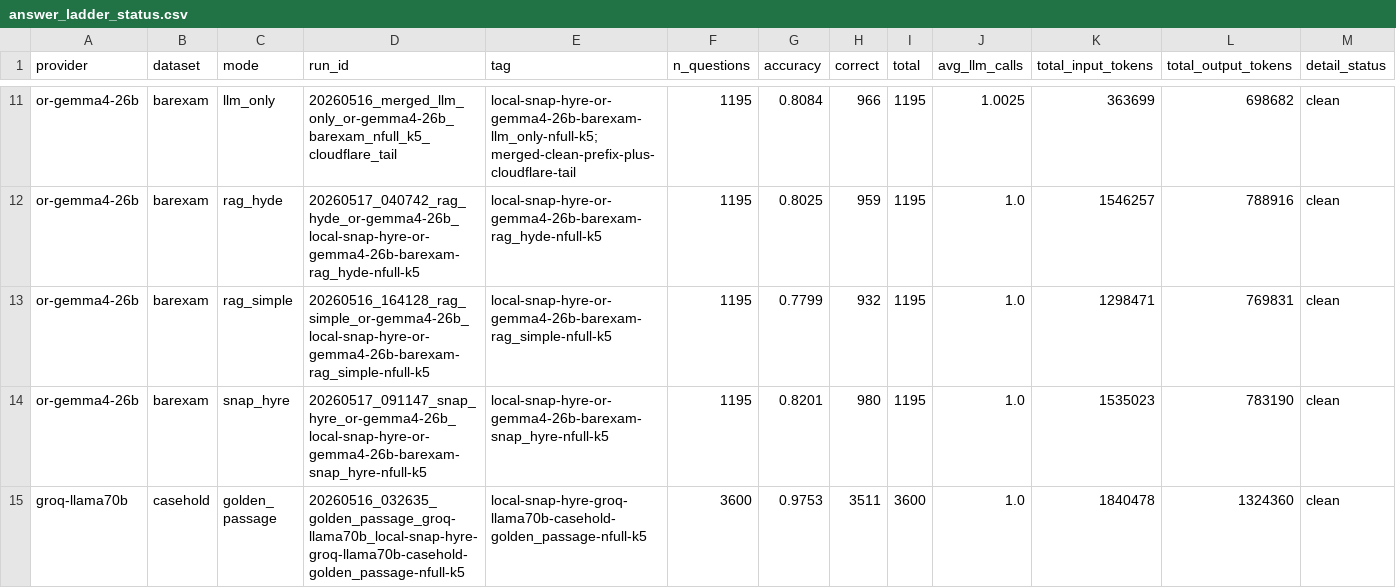
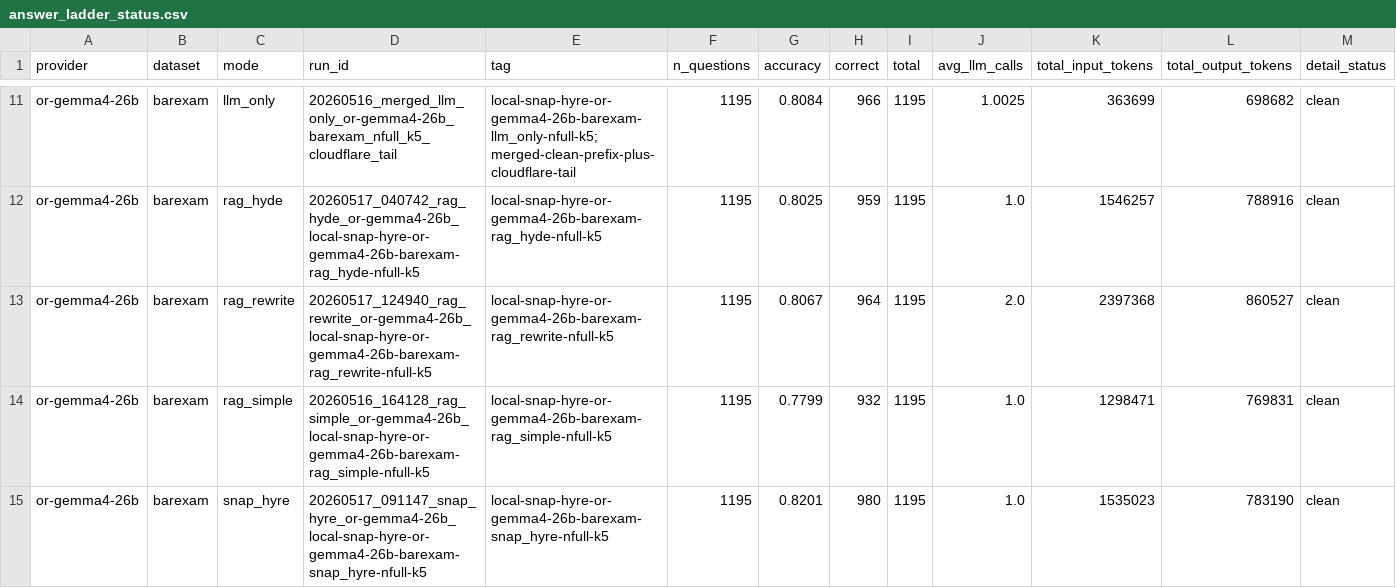
Before and after one commit to 1hamzaiqbal/LegalRagAgent, a CSV file: docs/generated/snap_hyre_package/answer_ladder_status.csv, drawn as a sheet; only a part is shown, gaps mark what is left out; the shorter side is filled out with more unchanged rows; rows hold the shown columns only; the diff names each change by its address in the sheet, - before the commit and + after, or states it on an @@ line.

Commit message:
Sign off BarExam Gemma rewrite result

```diff
--- a/docs/generated/snap_hyre_package/answer_ladder_status.csv
+++ b/docs/generated/snap_hyre_package/answer_ladder_status.csv
+row 13: or-gemma4-26b | barexam | rag_rewrite | 20260517_124940_rag_rewrite_or-gemma4-26b_local-snap-hyre-or-gemma4-26b-barexam-rag_rewrite-nfull-k5 | local-snap-hyre-or-gemma4-26b-barexam-rag_rewrite-nfull-k5 | 1195 | 0.8067 | 964 | 1195 | 2.0 | 2397368 | 860527 | clean
```
Also changed, not shown: 8 other files.
